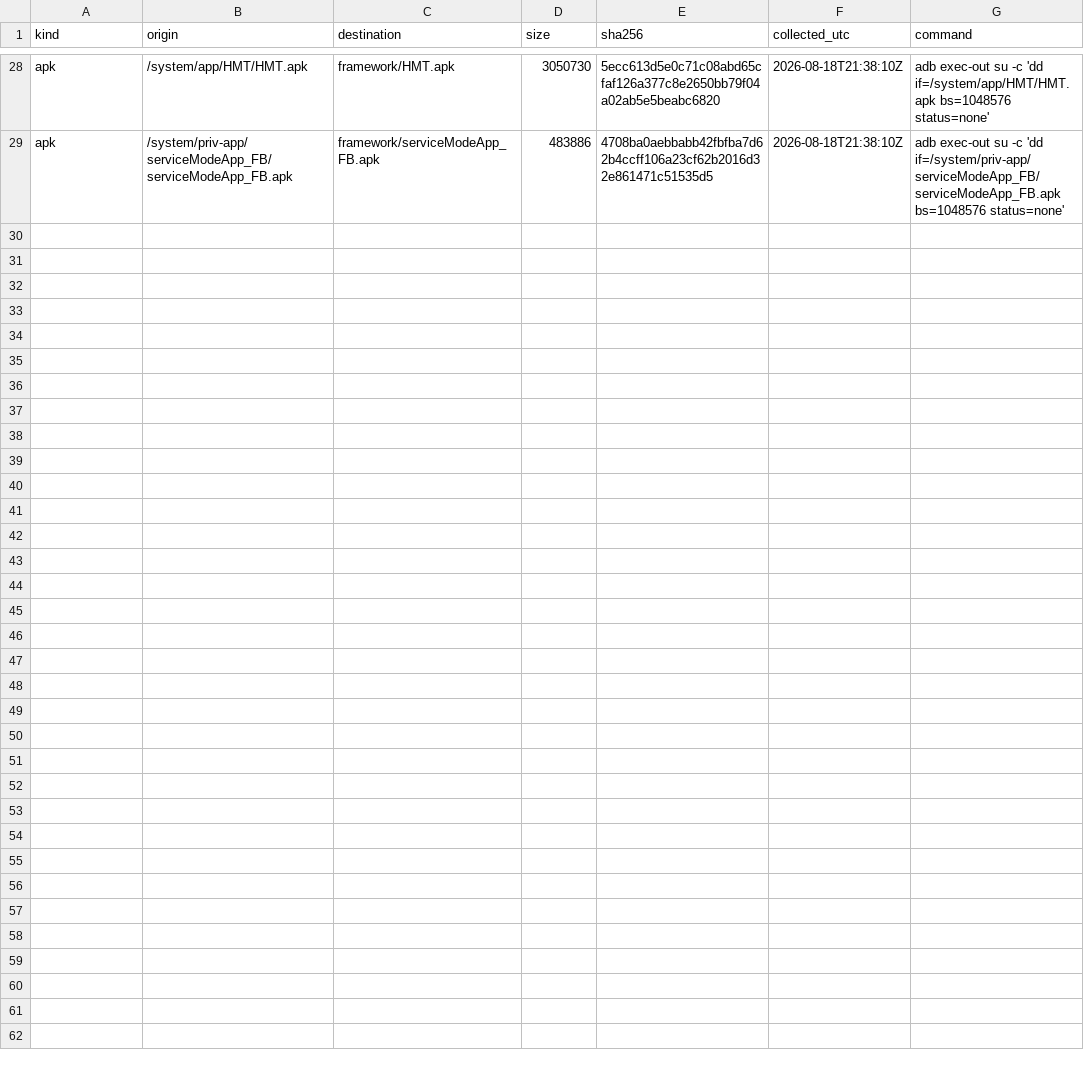
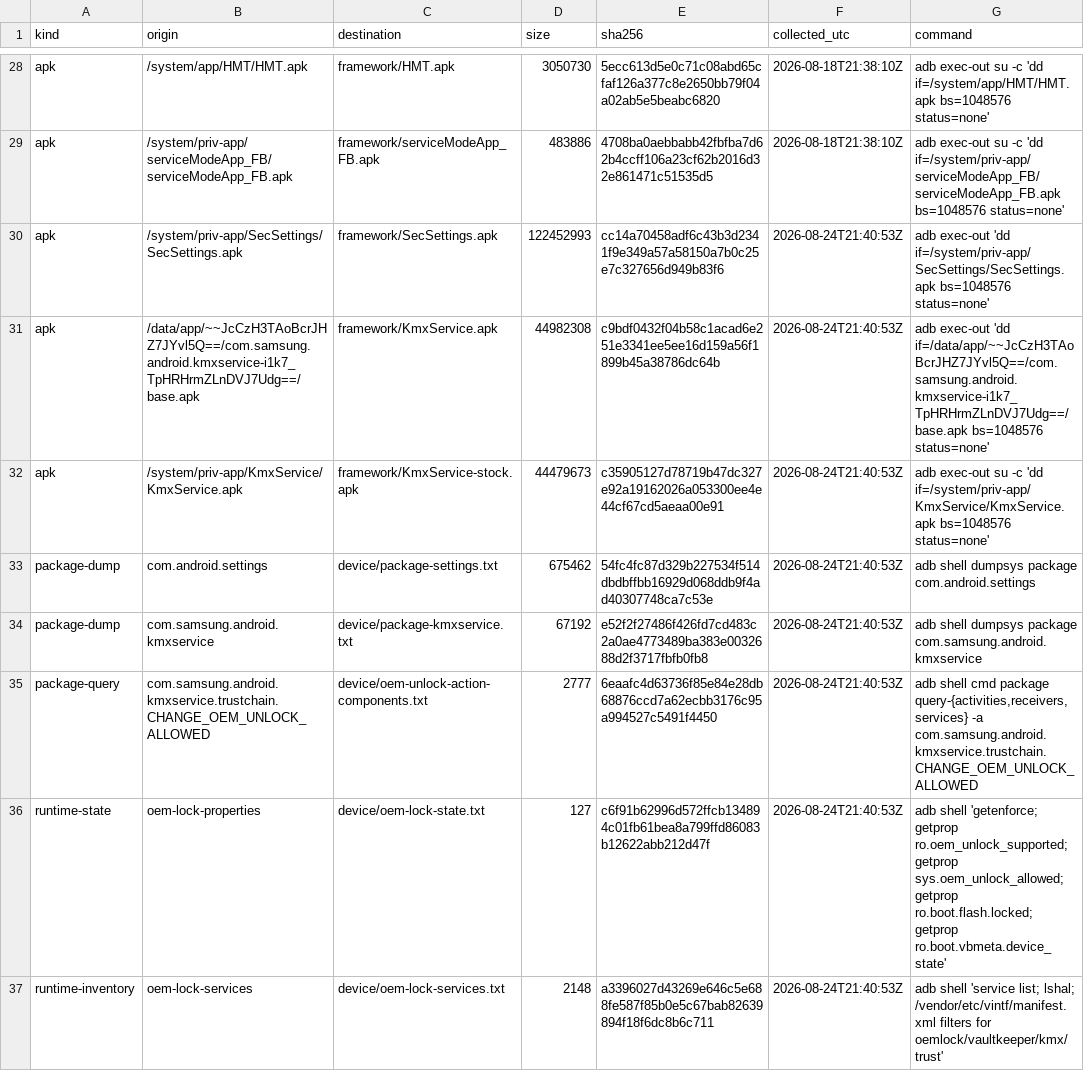
Before and after one commit to keyarr/oems24-audit, a TSV file: manifests/device-artifacts.tsv, drawn as a sheet; only a part is shown, gaps mark what is left out; the diff names each change by its address in the sheet, - before the commit and + after, or states it on an @@ line.

Commit message:
hlos and kmx oem policy analysis, collected artifacts and manifests

```diff
--- a/manifests/device-artifacts.tsv
+++ b/manifests/device-artifacts.tsv
+row 30: apk | /system/priv-app/SecSettings/SecSettings.apk | framework/SecSettings.apk | 122452993 | cc14a70458adf6c43b3d2341f9e349a57a58150a7b0c25e7c327656d949b83f6 | 2026-08-24T21:40:53Z | adb exec-out 'dd if=/system/priv-app/SecSettings/SecSettings.apk bs=1048576 status=none'
+row 31: apk | /data/app/~~JcCzH3TAoBcrJHZ7JYvl5Q==/com.samsung.android.kmxservice-i1k7_TpHRHrmZLnDVJ7Udg==/base.apk | framework/KmxService.apk | 44982308 | c9bdf0432f04b58c1acad6e251e3341ee5ee16d159a56f1899b45a38786dc64b | 2026-08-24T21:40:53Z | adb exec-out 'dd if=/data/app/~~JcCzH3TAoBcrJHZ7JYvl5Q==/com.samsung.android.kmxservice-i1k7_TpHRHrmZLnDVJ7Udg==/base.apk bs=1048576 status=none'
+row 32: apk | /system/priv-app/KmxService/KmxService.apk | framework/KmxService-stock.apk | 44479673 | c35905127d78719b47dc327e92a19162026a053300ee4e44cf67cd5aeaa00e91 | 2026-08-24T21:40:53Z | adb exec-out su -c 'dd if=/system/priv-app/KmxService/KmxService.apk bs=1048576 status=none'
+row 33: package-dump | com.android.settings | device/package-settings.txt | 675462 | 54fc4fc87d329b227534f514dbdbffbb16929d068ddb9f4ad40307748ca7c53e | 2026-08-24T21:40:53Z | adb shell dumpsys package com.android.settings
+row 34: package-dump | com.samsung.android.kmxservice | device/package-kmxservice.txt | 67192 | e52f2f27486f426fd7cd483c2a0ae4773489ba383e0032688d2f3717fbfb0fb8 | 2026-08-24T21:40:53Z | adb shell dumpsys package com.samsung.android.kmxservice
+row 35: package-query | com.samsung.android.kmxservice.trustchain.CHANGE_OEM_UNLOCK_ALLOWED | device/oem-unlock-action-components.txt | 2777 | 6eaafc4d63736f85e84e28db68876ccd7a62ecbb3176c95a994527c5491f4450 | 2026-08-24T21:40:53Z | adb shell cmd package query-{activities,receivers,services} -a com.samsung.android.kmxservice.trustchain.CHANGE_OEM_UNLOCK_ALLOWED
+row 36: runtime-state | oem-lock-properties | device/oem-lock-state.txt | 127 | c6f91b62996d572ffcb134894c01fb61bea8a799ffd86083b12622abb212d47f | 2026-08-24T21:40:53Z | adb shell 'getenforce; getprop ro.oem_unlock_supported; getprop sys.oem_unlock_allowed; getprop ro.boot.flash.locked; getprop ro.boot.vbmeta.device_state'
+row 37: runtime-inventory | oem-lock-services | device/oem-lock-services.txt | 2148 | a3396027d43269e646c5e688fe587f85b0e5c67bab82639894f18f6dc8b6c711 | 2026-08-24T21:40:53Z | adb shell 'service list; lshal; /vendor/etc/vintf/manifest.xml filters for oemlock/vaultkeeper/kmx/trust'
```
Also changed, not shown: manifests/derived-evidence.tsv, 19 other files.
